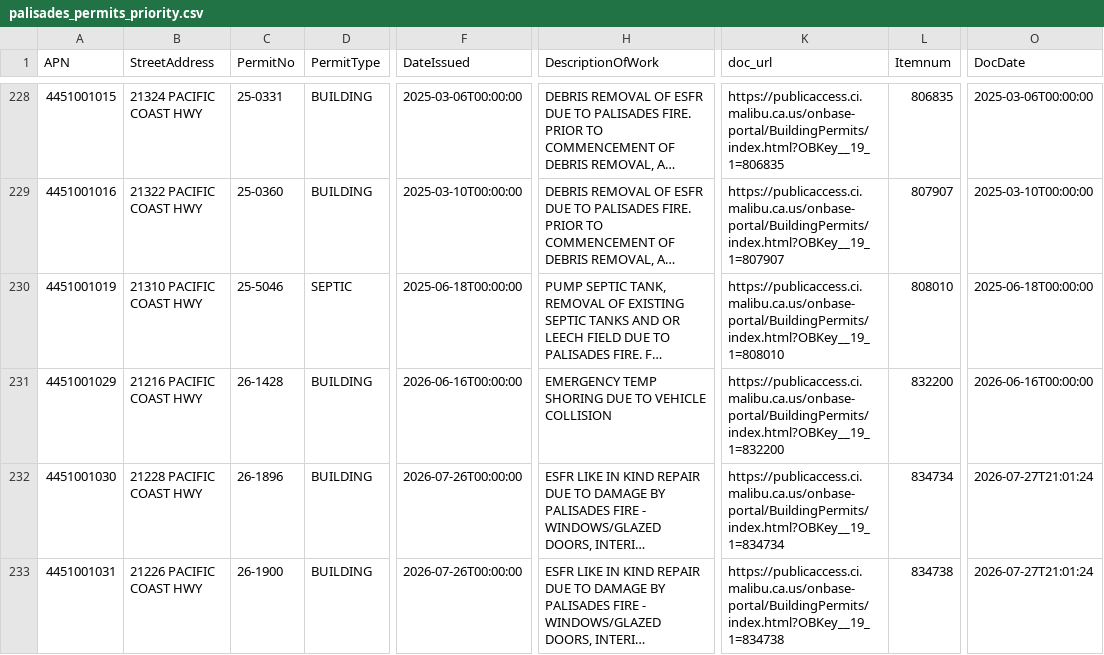
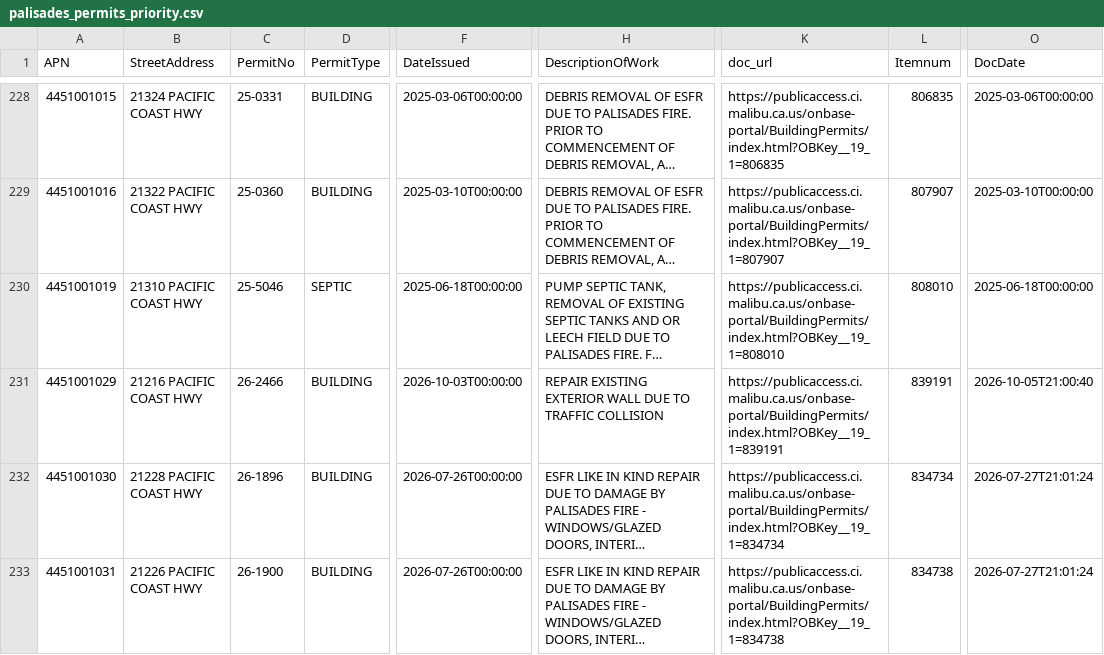
Before and after one commit to maliburebuildtaskforce/permit-tracker, a CSV file: data/palisades_permits_priority.csv, drawn as a sheet; only a part is shown, gaps mark what is left out; long unchanged cells end in …; the diff covers the shown part only; the diff names each change by its address in the sheet, - before the commit and + after, or states it on an @@ line.

```diff
--- a/data/palisades_permits_priority.csv
+++ b/data/palisades_permits_priority.csv
-C231 (PermitNo): 26-1428
+C231 (PermitNo): 26-2466
-F231 (DateIssued): 2026-06-16T00:00:00
+F231 (DateIssued): 2026-10-03T00:00:00
-H231 (DescriptionOfWork): EMERGENCY TEMP SHORING DUE TO VEHICLE COLLISION
+H231 (DescriptionOfWork): REPAIR EXISTING EXTERIOR WALL DUE TO TRAFFIC COLLISION
-K231 (doc_url): https://publicaccess.ci.malibu.ca.us/onbase-portal/BuildingPermits/index.html?OBKey__19_1=832200
+K231 (doc_url): https://publicaccess.ci.malibu.ca.us/onbase-portal/BuildingPermits/index.html?OBKey__19_1=839191
-L231 (Itemnum): 832200
+L231 (Itemnum): 839191
-O231 (DocDate): 2026-06-16T00:00:00
+O231 (DocDate): 2026-10-05T21:00:40
```
Also changed, not shown: 11 edited cells elsewhere in this file, data/palisades_permits_reports.csv.
